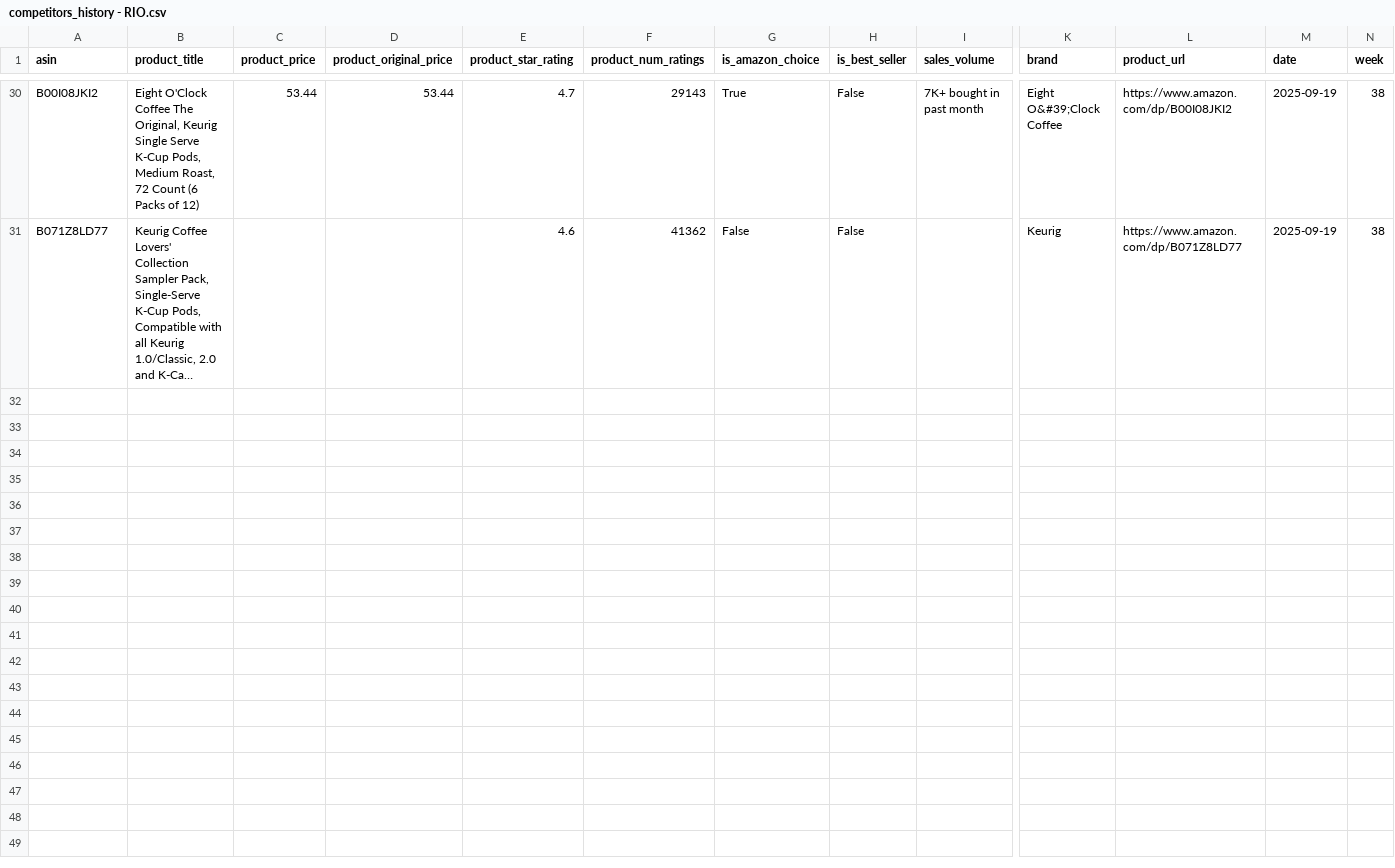
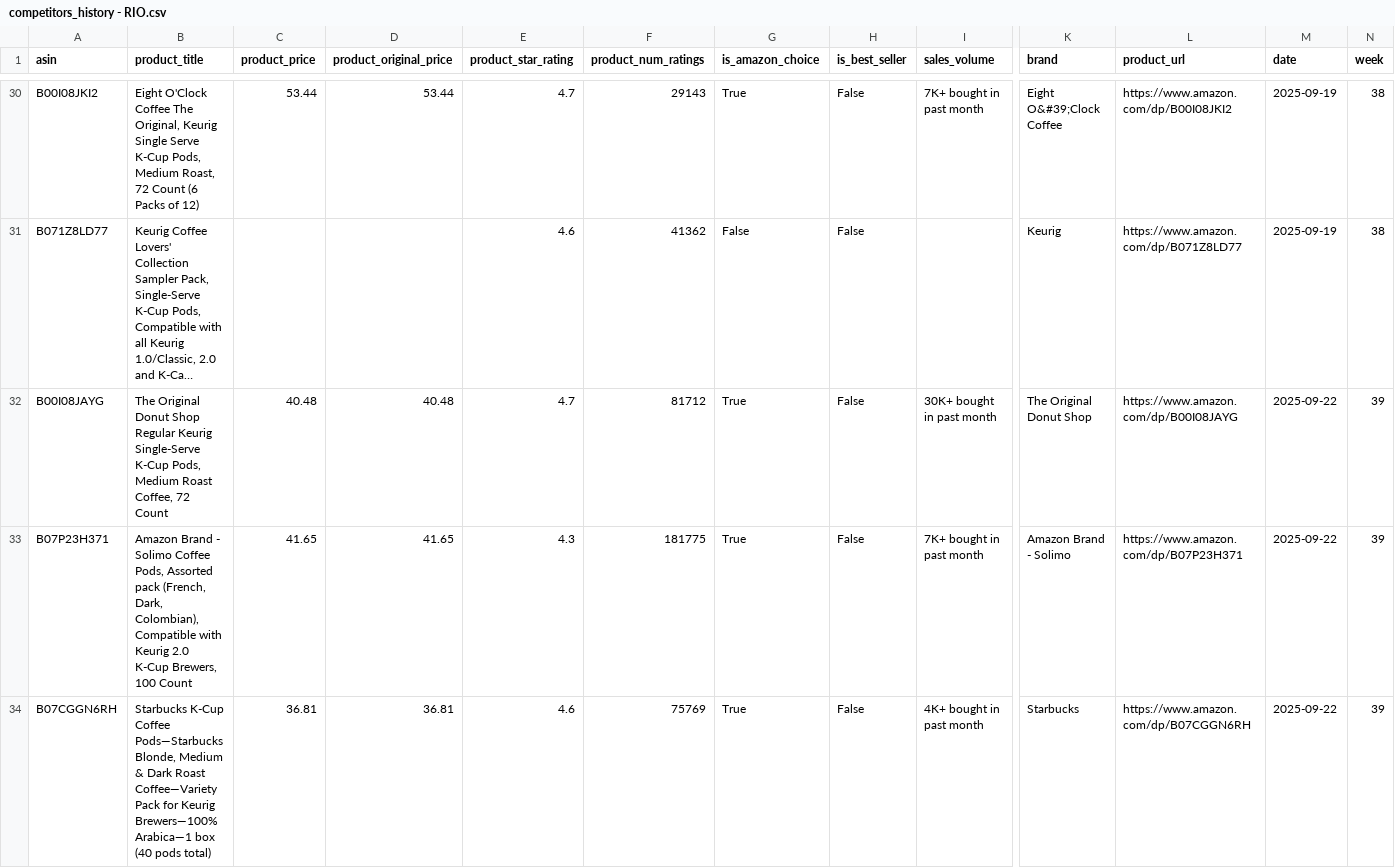
Before and after one commit to leonelmoreno-cmd/tracking2, a CSV file: data/competitors_history - RIO.csv, drawn as a sheet; only a part is shown, gaps mark what is left out; long unchanged cells end in …; rows hold the shown columns only; the diff covers the shown part only; the diff names each change by its address in the sheet, - before the commit and + after, or states it on an @@ line.

```diff
--- a/data/competitors_history - RIO.csv
+++ b/data/competitors_history - RIO.csv
+row 32: B00I08JAYG | The Original Donut Shop Regular Keurig Single-Serve K-Cup Pods, Medium Roast Coffee, 72 Count | 40.48 | 40.48 | 4.7 | 81712 | True | False | 30K+ bought in past month | The Original Donut Shop | https://www.amazon.com/dp/B00I08JAYG | 2025-09-22 | 39
+row 33: B07P23H371 | Amazon Brand - Solimo Coffee Pods, Assorted pack (French, Dark, Colombian), Compatible with Keurig 2.0 K-Cup Brewers, 100 Count | 41.65 | 41.65 | 4.3 | 181775 | True | False | 7K+ bought in past month | Amazon Brand - Solimo | https://www.amazon.com/dp/B07P23H371 | 2025-09-22 | 39
+row 34: B07CGGN6RH | Starbucks K-Cup Coffee Pods—Starbucks Blonde, Medium & Dark Roast Coffee—Variety Pack for Keurig Brewers—100% Arabica—1 box (40 pods total) | 36.81 | 36.81 | 4.6 | 75769 | True | False | 4K+ bought in past month | Starbucks | https://www.amazon.com/dp/B07CGGN6RH | 2025-09-22 | 39
```
Also changed, not shown: 7 added rows elsewhere in this file.
